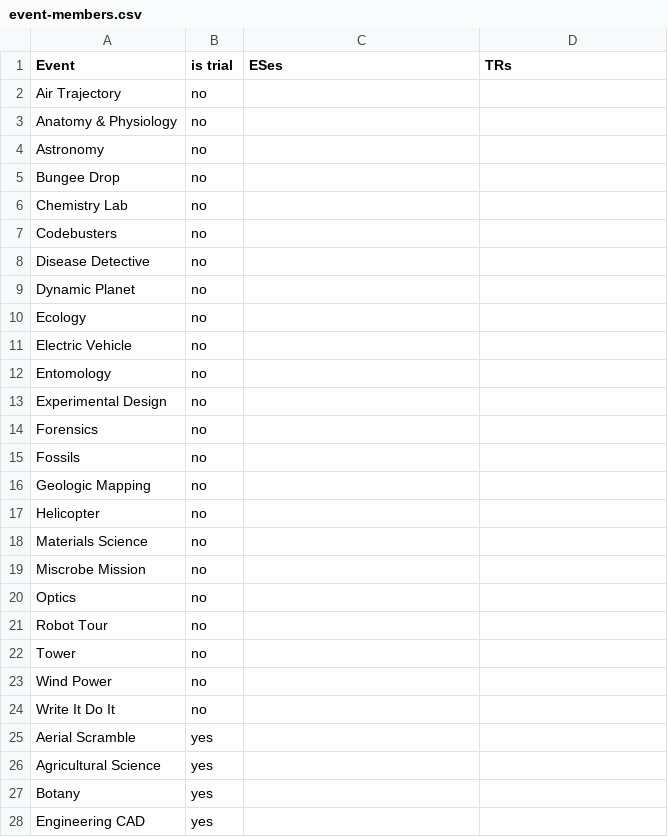
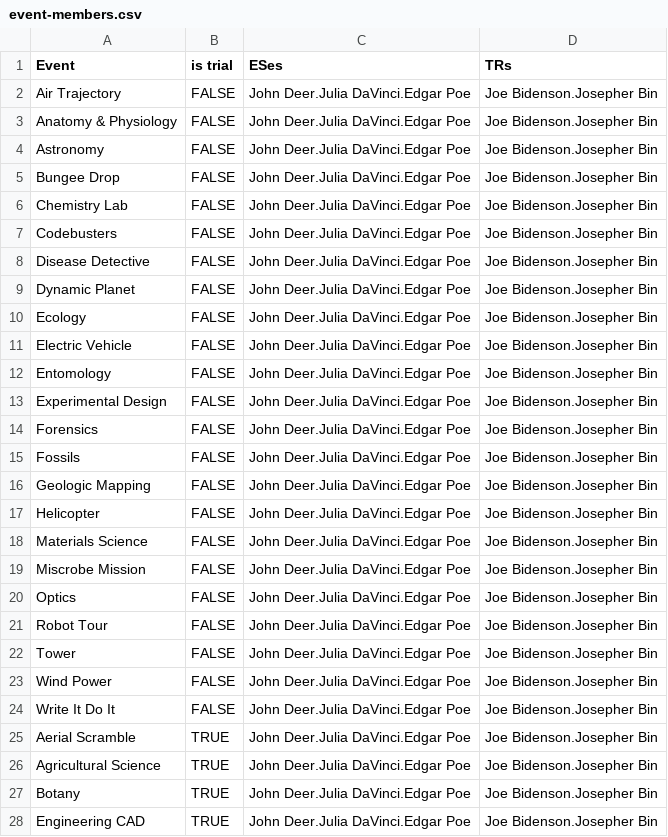
Before and after one commit to UMassSciOly/umaso.org, a CSV file: event-members.csv, drawn as a sheet; only a part is shown; the diff covers the shown part only.

Commit message:
add dynamic loading of profiles for organizers and event members based on provided CSVs, create python script for compressing and looking up pfp images present

```diff
--- a/event-members.csv
+++ b/event-members.csv
@@ -1,28 +1,28 @@
 Event,is trial,ESes,TRs
-Air Trajectory,no,
-Anatomy & Physiology,no,
-Astronomy,no,
-Bungee Drop,no,
-Chemistry Lab,no,
-Codebusters,no,
-Disease Detective,no,
-Dynamic Planet,no,
-Ecology,no,
-Electric Vehicle,no,
-Entomology,no,
-Experimental Design,no,
-Forensics,no,
-Fossils,no,
-Geologic Mapping,no,
-Helicopter,no,
-Materials Science,no,
-Miscrobe Mission,no,
-Optics,no,
-Robot Tour,no,
-Tower,no,
-Wind Power,no,
-Write It Do It,no,
-Aerial Scramble,yes,
-Agricultural Science,yes,
-Botany,yes,
-Engineering CAD,yes,
+Air Trajectory,FALSE,John Deer.Julia DaVinci.Edgar Poe,Joe Bidenson.Josepher Bin
+Anatomy & Physiology,FALSE,John Deer.Julia DaVinci.Edgar Poe,Joe Bidenson.Josepher Bin
+Astronomy,FALSE,John Deer.Julia DaVinci.Edgar Poe,Joe Bidenson.Josepher Bin
+Bungee Drop,FALSE,John Deer.Julia DaVinci.Edgar Poe,Joe Bidenson.Josepher Bin
+Chemistry Lab,FALSE,John Deer.Julia DaVinci.Edgar Poe,Joe Bidenson.Josepher Bin
+Codebusters,FALSE,John Deer.Julia DaVinci.Edgar Poe,Joe Bidenson.Josepher Bin
+Disease Detective,FALSE,John Deer.Julia DaVinci.Edgar Poe,Joe Bidenson.Josepher Bin
+Dynamic Planet,FALSE,John Deer.Julia DaVinci.Edgar Poe,Joe Bidenson.Josepher Bin
+Ecology,FALSE,John Deer.Julia DaVinci.Edgar Poe,Joe Bidenson.Josepher Bin
+Electric Vehicle,FALSE,John Deer.Julia DaVinci.Edgar Poe,Joe Bidenson.Josepher Bin
+Entomology,FALSE,John Deer.Julia DaVinci.Edgar Poe,Joe Bidenson.Josepher Bin
+Experimental Design,FALSE,John Deer.Julia DaVinci.Edgar Poe,Joe Bidenson.Josepher Bin
+Forensics,FALSE,John Deer.Julia DaVinci.Edgar Poe,Joe Bidenson.Josepher Bin
+Fossils,FALSE,John Deer.Julia DaVinci.Edgar Poe,Joe Bidenson.Josepher Bin
+Geologic Mapping,FALSE,John Deer.Julia DaVinci.Edgar Poe,Joe Bidenson.Josepher Bin
+Helicopter,FALSE,John Deer.Julia DaVinci.Edgar Poe,Joe Bidenson.Josepher Bin
+Materials Science,FALSE,John Deer.Julia DaVinci.Edgar Poe,Joe Bidenson.Josepher Bin
+Miscrobe Mission,FALSE,John Deer.Julia DaVinci.Edgar Poe,Joe Bidenson.Josepher Bin
+Optics,FALSE,John Deer.Julia DaVinci.Edgar Poe,Joe Bidenson.Josepher Bin
+Robot Tour,FALSE,John Deer.Julia DaVinci.Edgar Poe,Joe Bidenson.Josepher Bin
+Tower,FALSE,John Deer.Julia DaVinci.Edgar Poe,Joe Bidenson.Josepher Bin
+Wind Power,FALSE,John Deer.Julia DaVinci.Edgar Poe,Joe Bidenson.Josepher Bin
+Write It Do It,FALSE,John Deer.Julia DaVinci.Edgar Poe,Joe Bidenson.Josepher Bin
+Aerial Scramble,TRUE,John Deer.Julia DaVinci.Edgar Poe,Joe Bidenson.Josepher Bin
+Agricultural Science,TRUE,John Deer.Julia DaVinci.Edgar Poe,Joe Bidenson.Josepher Bin
+Botany,TRUE,John Deer.Julia DaVinci.Edgar Poe,Joe Bidenson.Josepher Bin
+Engineering CAD,TRUE,John Deer.Julia DaVinci.Edgar Poe,Joe Bidenson.Josepher Bin
```
Also changed, not shown: 9 edited cells elsewhere in this file, 6 other files.
